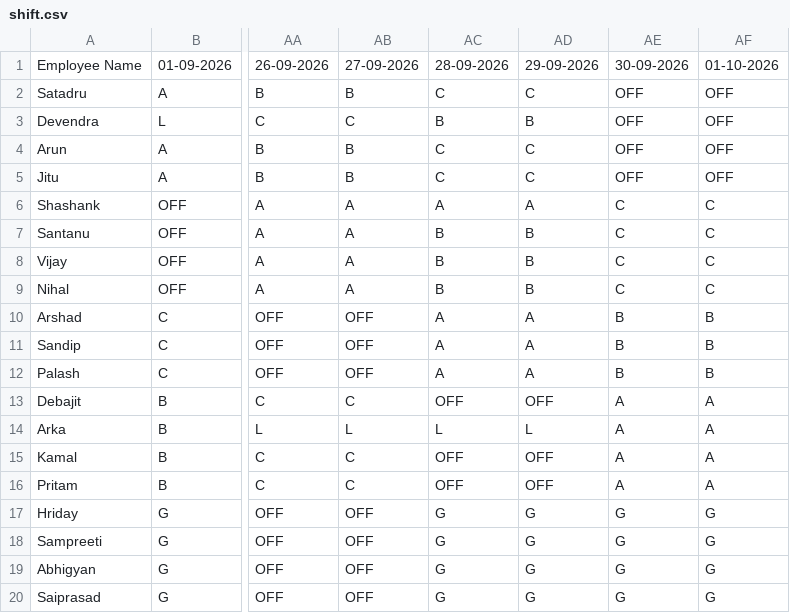
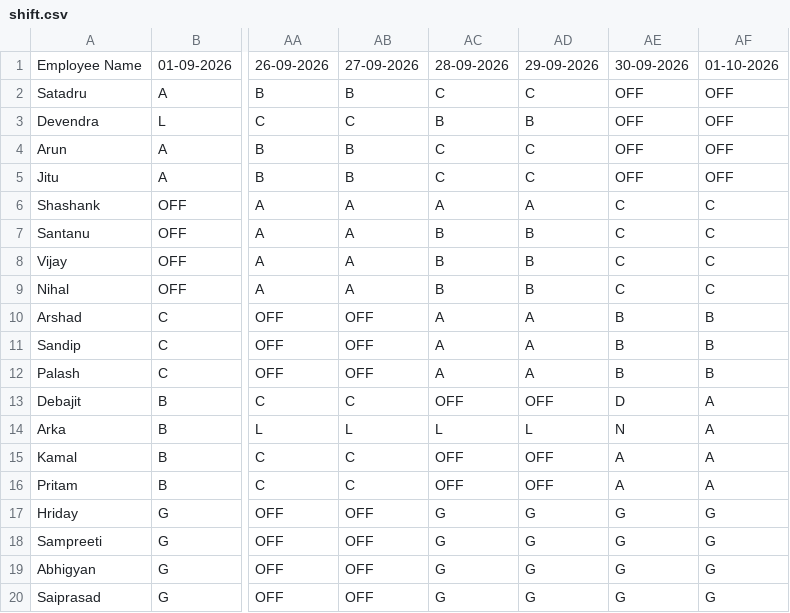
Before and after one commit to debajitd1292/pp, a CSV file: shift.csv, drawn as a sheet; only a part is shown, gaps mark what is left out; the diff names each change by its address in the sheet, - before the commit and + after, or states it on an @@ line.

Commit message:
Update shift.csv

```diff
--- a/shift.csv
+++ b/shift.csv
-AE13: A
+AE13: D
-AE14: A
+AE14: N
```
